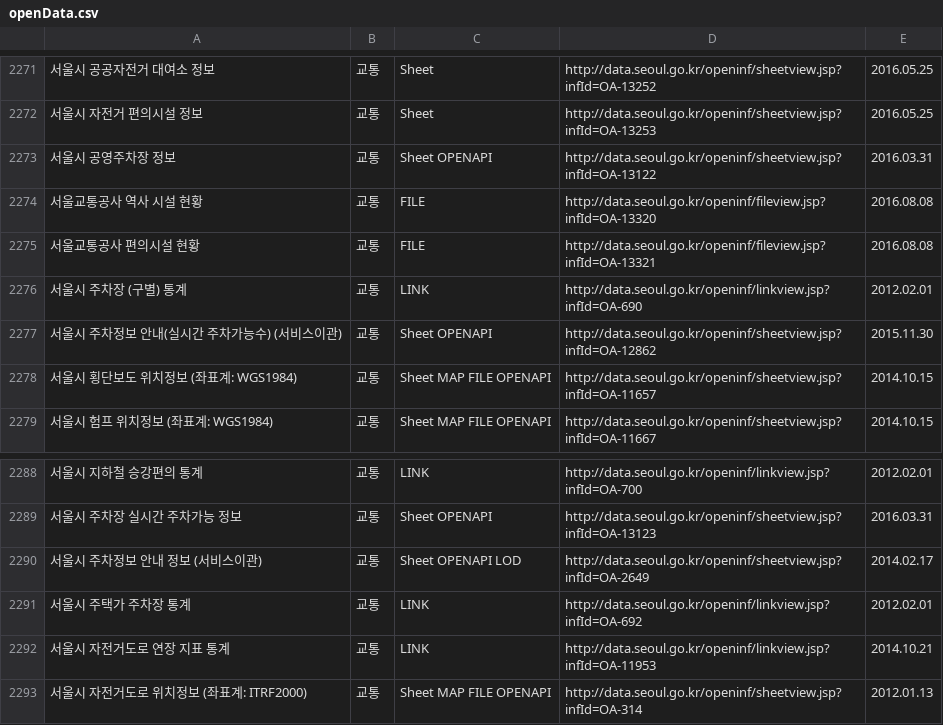
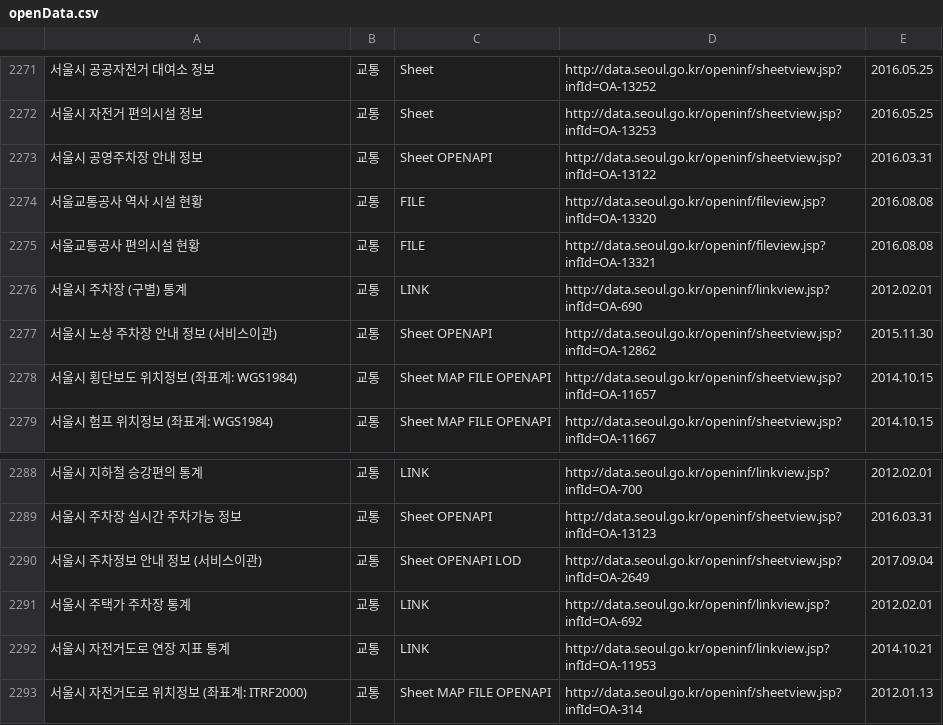
Before and after one commit to seoulopendata/stat_opendata, a CSV file: openData.csv, drawn as a sheet; only a part is shown, gaps mark what is left out.

Commit message:
Tue Sep 05 01:00:32 KST 2017 기준 데이터

```diff
--- a/openData.csv
+++ b/openData.csv
@@ -2272,3 +2272,3 @@
 "서울시 자전거 편의시설 정보","교통","Sheet ","http://data.seoul.go.kr/openinf/sheetview.jsp?infId=OA-13253","2016.05.25"
-"서울시 공영주차장 정보","교통","Sheet OPENAPI ","http://data.seoul.go.kr/openinf/sheetview.jsp?infId=OA-13122","2016.03.31"
+"서울시 공영주차장 안내 정보","교통","Sheet OPENAPI ","http://data.seoul.go.kr/openinf/sheetview.jsp?infId=OA-13122","2016.03.31"
 "서울교통공사 역사 시설 현황","교통","FILE ","http://data.seoul.go.kr/openinf/fileview.jsp?infId=OA-13320","2016.08.08"
@@ -2276,3 +2276,3 @@
 "서울시 주차장 (구별) 통계","교통","LINK ","http://data.seoul.go.kr/openinf/linkview.jsp?infId=OA-690","2012.02.01"
-"서울시 주차정보 안내(실시간 주차가능수) (서비스이관)","교통","Sheet OPENAPI ","http://data.seoul.go.kr/openinf/sheetview.jsp?infId=OA-12862","2015.11.30"
+"서울시 노상 주차장 안내 정보 (서비스이관)","교통","Sheet OPENAPI ","http://data.seoul.go.kr/openinf/sheetview.jsp?infId=OA-12862","2015.11.30"
 "서울시 횡단보도 위치정보 (좌표계: WGS1984)","교통","Sheet MAP FILE OPENAPI ","http://data.seoul.go.kr/openinf/sheetview.jsp?infId=OA-11657","2014.10.15"
@@ -2289,3 +2289,3 @@
 "서울시 주차장 실시간 주차가능 정보","교통","Sheet OPENAPI ","http://data.seoul.go.kr/openinf/sheetview.jsp?infId=OA-13123","2016.03.31"
-"서울시 주차정보 안내 정보 (서비스이관)","교통","Sheet OPENAPI LOD","http://data.seoul.go.kr/openinf/sheetview.jsp?infId=OA-2649","2014.02.17"
+"서울시 주차정보 안내 정보 (서비스이관)","교통","Sheet OPENAPI LOD","http://data.seoul.go.kr/openinf/sheetview.jsp?infId=OA-2649","2017.09.04"
 "서울시 주택가 주차장 통계","교통","LINK ","http://data.seoul.go.kr/openinf/linkview.jsp?infId=OA-692","2012.02.01"
```
